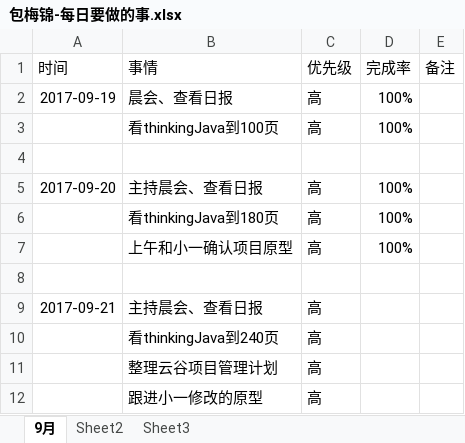
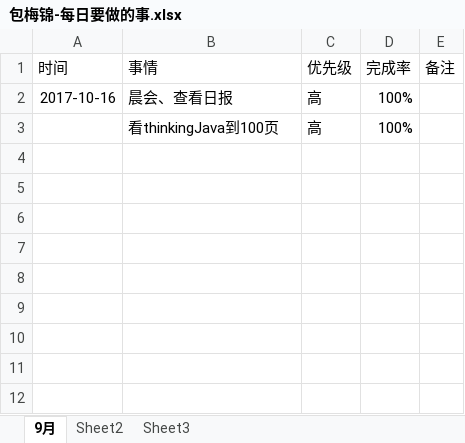
Before and after one commit to bird-Valley/document, an Excel workbook: 交流管理/项目日报/包梅锦-每日要做的事.xlsx, sheet 9月, drawn as a sheet; values as stored, in another font and other column widths than the file's, no borders; the diff names each change by its address in the sheet, - before the commit and + after, or states it on an @@ line.

```diff
--- a/交流管理/项目日报/包梅锦-每日要做的事.xlsx (sheet 9月)
+++ b/交流管理/项目日报/包梅锦-每日要做的事.xlsx (sheet 9月)
-A2 (时间): 2017-09-19
+A2 (时间): 2017-10-16
-row 4: (empty)
-row 5: 2017-09-20 | 主持晨会、查看日报 | 高 | 100%
-row 6:  | 看thinkingJava到180页 | 高 | 100%
-row 7:  | 上午和小一确认项目原型 | 高 | 100%
-row 8: (empty)
-row 9: 2017-09-21 | 主持晨会、查看日报 | 高
-row 10:  | 看thinkingJava到240页 | 高
-row 11:  | 整理云谷项目管理计划 | 高
-row 12:  | 跟进小一修改的原型 | 高
```
Also changed, not shown: 5 other files.
